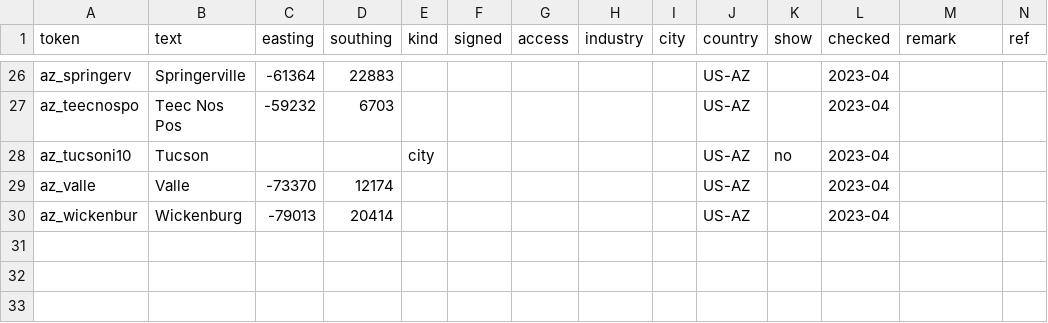
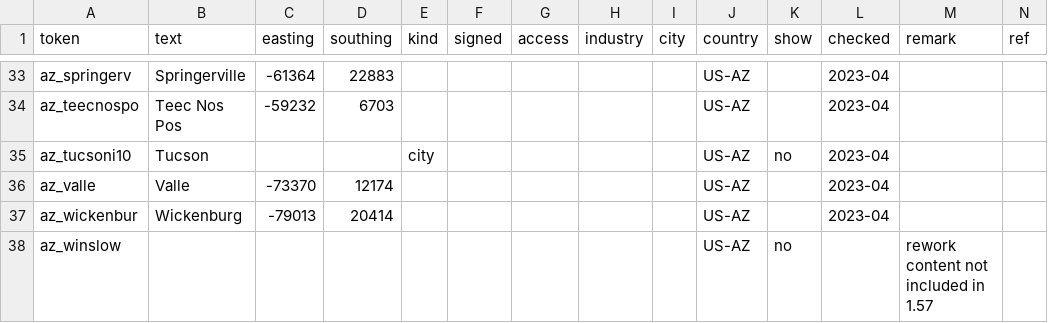
Before and after one commit to nautofon/ats-towns, a CSV file: US/US-AZ.csv, drawn as a sheet; only a part is shown, gaps mark what is left out; the diff covers the shown part only; the diff names each change by its address in the sheet, - before the commit and + after, or states it on an @@ line.

Commit message:
Bring back map labels SCS removed in 1.57
It seems that part of the ongoing "base map rework" has leaked into 1.57: Several mileage targets have been deleted, but the locations they refer to remain available in the game for now. Plus, two targets have been added for locations that aren't yet in the game at all.

We can fix the map labels by adding metadata for the affected targets.

https://forum.scssoft.com/viewtopic.php?t=346218

```diff
--- a/US/US-AZ.csv
+++ b/US/US-AZ.csv
+row 38: az_winslow |  |  |  |  |  |  |  |  | US-AZ | no |  | rework content not included in 1.57
```
Also changed, not shown: 7 added rows and 5 edited cells elsewhere in this file, US/US-CA.csv.
